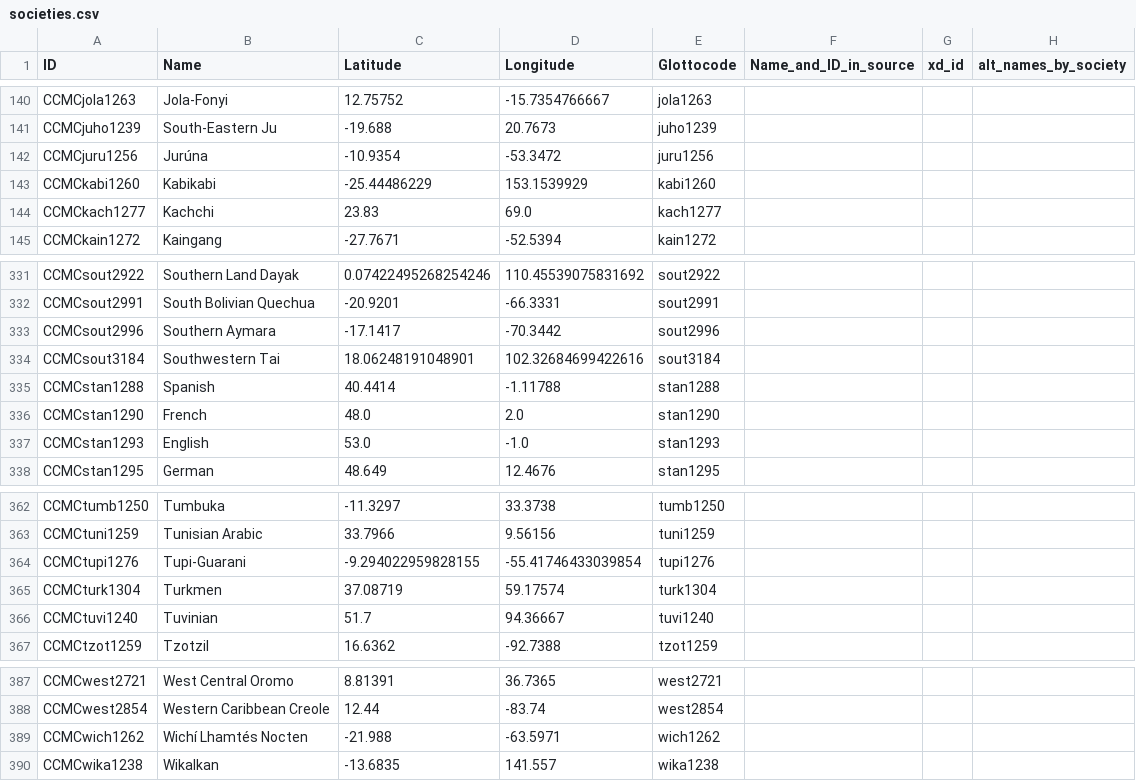
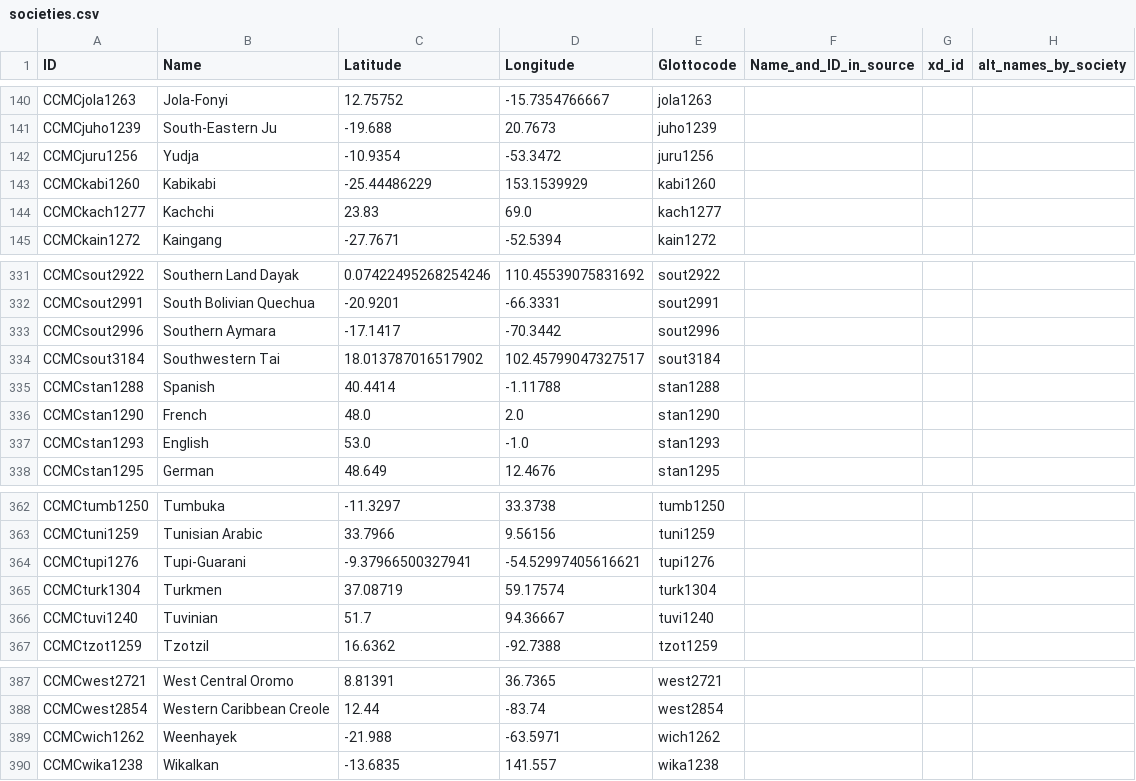
Before and after one commit to D-PLACE/dplace-dataset-ccmc, a CSV file: cldf/societies.csv, drawn as a sheet; only a part is shown, gaps mark what is left out; the diff covers the shown part only; the diff names each change by its address in the sheet, - before the commit and + after, or states it on an @@ line.

```diff
--- a/cldf/societies.csv
+++ b/cldf/societies.csv
-B142 (Name): Jurúna
+B142 (Name): Yudja
-C334 (Latitude): 18.06248191048901
+C334 (Latitude): 18.013787016517902
-D334 (Longitude): 102.32684699422616
+D334 (Longitude): 102.45799047327517
-C364 (Latitude): -9.294022959828155
+C364 (Latitude): -9.37966500327941
-D364 (Longitude): -55.41746433039854
+D364 (Longitude): -54.52997405616621
-B389 (Name): Wichí Lhamtés Nocten
+B389 (Name): Weenhayek
```
Also changed, not shown: 11 edited cells elsewhere in this file, 4 other files.
